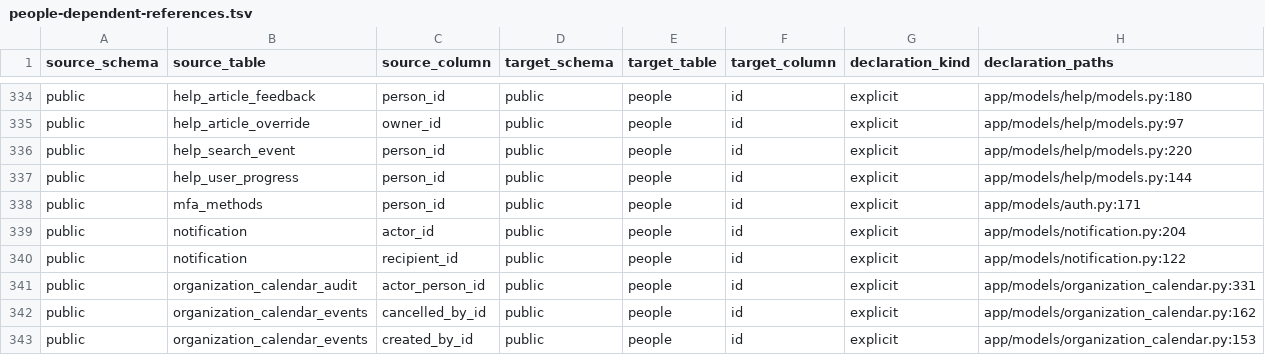
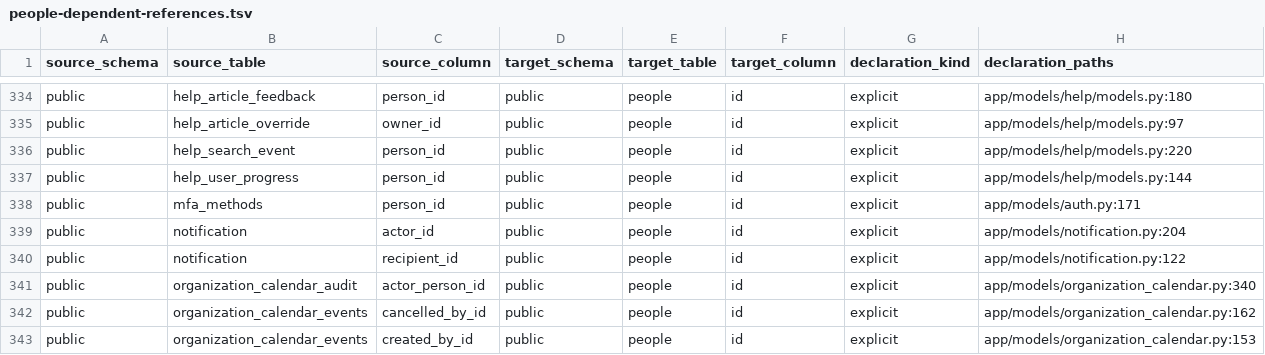
Before and after one commit to michaelayoade/dotmac_erp, a TSV file: docs/inventories/people-dependent-references.tsv, drawn as a sheet; only a part is shown, gaps mark what is left out.

Commit message:
test: refresh calendar governance records

```diff
--- a/docs/inventories/people-dependent-references.tsv
+++ b/docs/inventories/people-dependent-references.tsv
@@ -340,3 +340,3 @@ public	notification	actor_id	public	people	id	explicit	app/models/notification.p
 public	notification	recipient_id	public	people	id	explicit	app/models/notification.py:122
-public	organization_calendar_audit	actor_person_id	public	people	id	explicit	app/models/organization_calendar.py:331
+public	organization_calendar_audit	actor_person_id	public	people	id	explicit	app/models/organization_calendar.py:340
 public	organization_calendar_events	cancelled_by_id	public	people	id	explicit	app/models/organization_calendar.py:162
```
Also changed, not shown: 3 other files.
